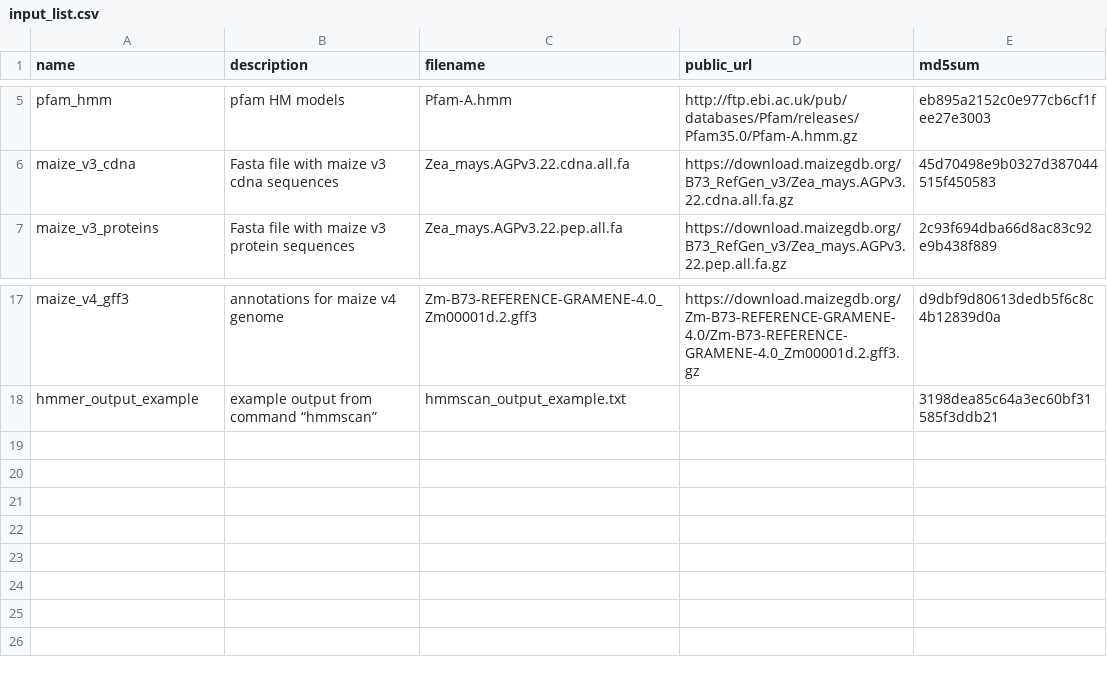
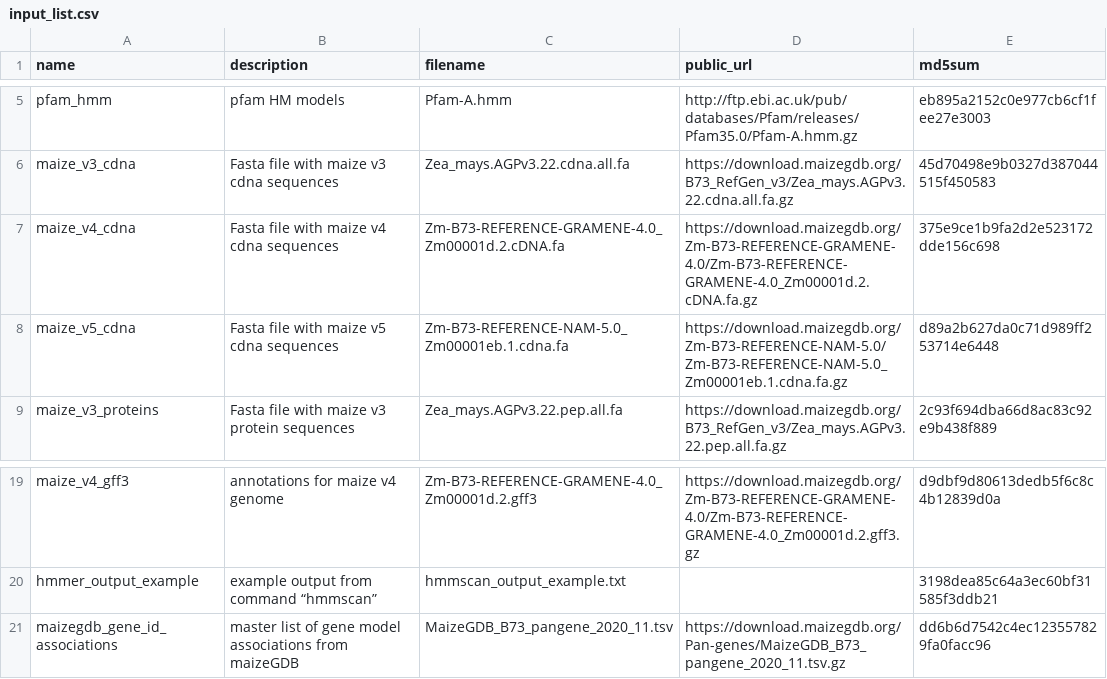
Before and after one commit to grotewold-lab/grassius-db-builder, a CSV file: inputs/input_list.csv, drawn as a sheet; only a part is shown, gaps mark what is left out.

Commit message:
debugged chado builder, added example pipeline that recreates maizegdb relationships

```diff
--- a/inputs/input_list.csv
+++ b/inputs/input_list.csv
@@ -6,2 +6,4 @@ pfam_hmm,pfam HM models,Pfam-A.hmm,http://ftp.ebi.ac.uk/pub/databases/Pfam/relea
 maize_v3_cdna,Fasta file with maize v3 cdna sequences,Zea_mays.AGPv3.22.cdna.all.fa,https://download.maizegdb.org/B73_RefGen_v3/Zea_mays.AGPv3.22.cdna.all.fa.gz,45d70498e9b0327d387044515f450583
+maize_v4_cdna,Fasta file with maize v4 cdna sequences,Zm-B73-REFERENCE-GRAMENE-4.0_Zm00001d.2.cDNA.fa,https://download.maizegdb.org/Zm-B73-REFERENCE-GRAMENE-4.0/Zm-B73-REFERENCE-GRAMENE-4.0_Zm00001d.2.cDNA.fa.gz,375e9ce1b9fa2d2e523172dde156c698
+maize_v5_cdna,Fasta file with maize v5 cdna sequences,Zm-B73-REFERENCE-NAM-5.0_Zm00001eb.1.cdna.fa,https://download.maizegdb.org/Zm-B73-REFERENCE-NAM-5.0/Zm-B73-REFERENCE-NAM-5.0_Zm00001eb.1.cdna.fa.gz,d89a2b627da0c71d989ff253714e6448
 maize_v3_proteins,Fasta file with maize v3 protein sequences,Zea_mays.AGPv3.22.pep.all.fa,https://download.maizegdb.org/B73_RefGen_v3/Zea_mays.AGPv3.22.pep.all.fa.gz,2c93f694dba66d8ac83c92e9b438f889
@@ -18 +20,2 @@ maize_v4_gff3,annotations for maize v4 genome,Zm-B73-REFERENCE-GRAMENE-4.0_Zm000
 hmmer_output_example,example output from command “hmmscan”,hmmscan_output_example.txt,,3198dea85c64a3ec60bf31585f3ddb21
+maizegdb_gene_id_associations,master list of gene model associations from maizeGDB,MaizeGDB_B73_pangene_2020_11.tsv,https://download.maizegdb.org/Pan-genes/MaizeGDB_B73_pangene_2020_11.tsv.gz,dd6b6d7542c4ec123557829fa0facc96
```
Also changed, not shown: 3 other files.
